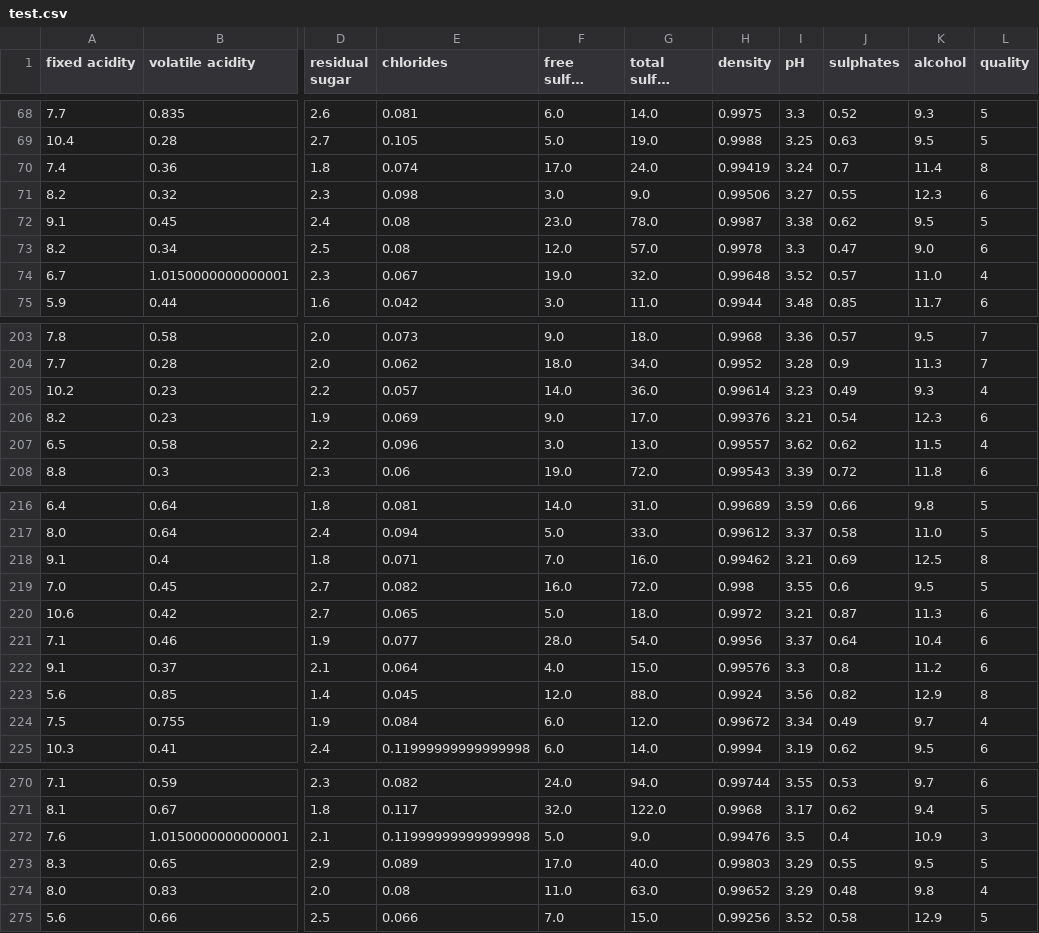
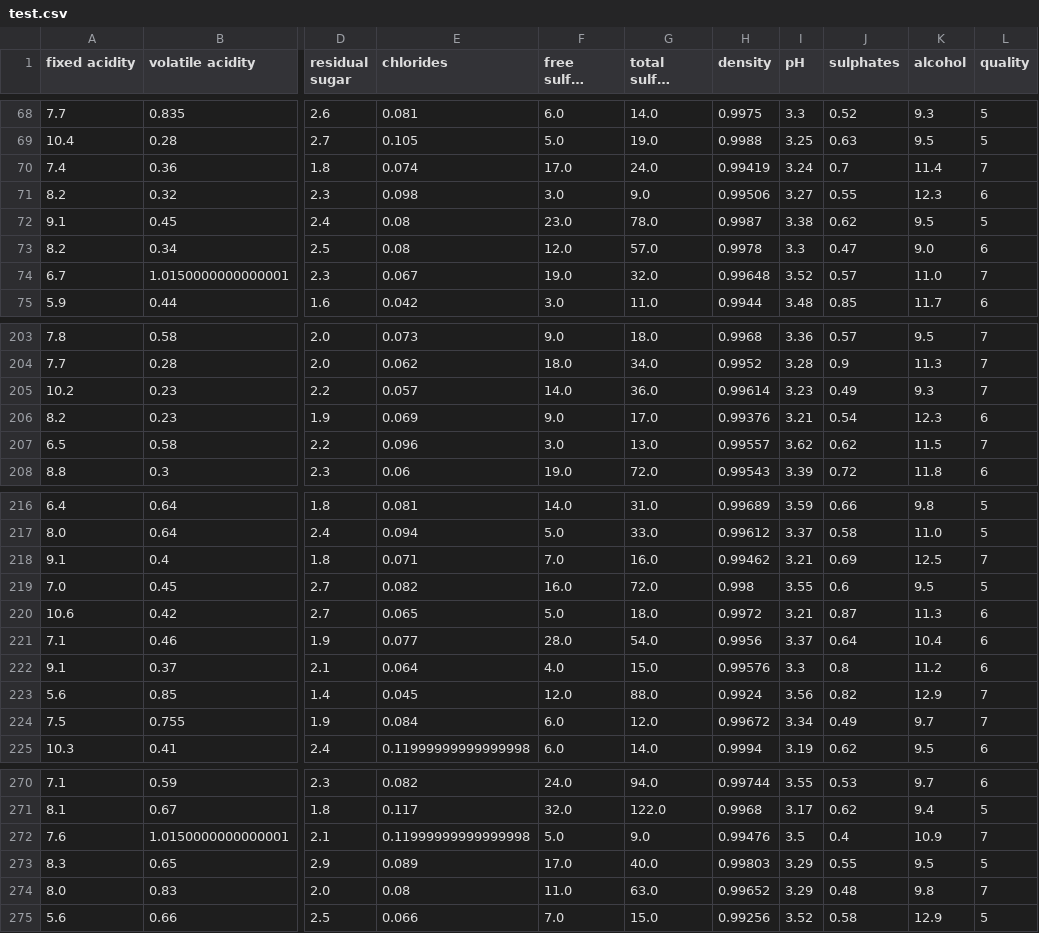
Before and after one commit to DeeapkSen/Wine-Quality-Prediction, a CSV file: artifacts/test.csv, drawn as a sheet; only a part is shown, gaps mark what is left out; long unchanged cells end in …; the diff covers the shown part only; the diff names each change by its address in the sheet, - before the commit and + after, or states it on an @@ line.

```diff
--- a/artifacts/test.csv
+++ b/artifacts/test.csv
-L70 (quality): 8
+L70 (quality): 7
-L74 (quality): 4
+L74 (quality): 7
-L205 (quality): 4
+L205 (quality): 7
-L207 (quality): 4
+L207 (quality): 7
-L218 (quality): 8
+L218 (quality): 7
-L223 (quality): 8
+L223 (quality): 7
-L224 (quality): 4
+L224 (quality): 7
-L272 (quality): 3
+L272 (quality): 7
-L274 (quality): 4
+L274 (quality): 7
```
Also changed, not shown: 8 edited cells elsewhere in this file, artifacts/data.csv, artifacts/train.csv, 16 other files.
